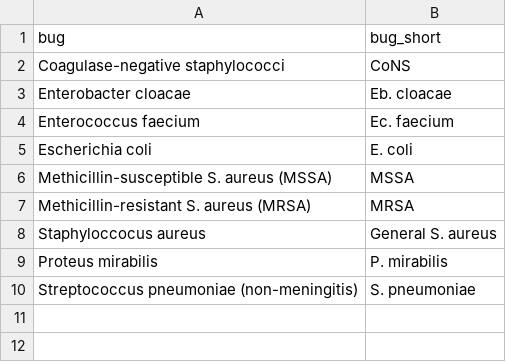
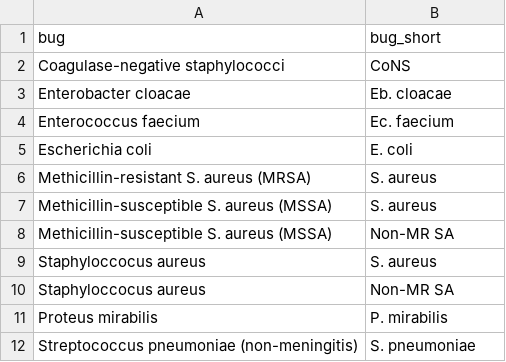
Before and after one commit to swo/medicare-ms1-analysis, a TSV file: ms2/bug_names.tsv, drawn as a sheet.

Commit message:
ms2 fixed bug names

```diff
--- a/ms2/bug_names.tsv
+++ b/ms2/bug_names.tsv
@@ -5,5 +5,7 @@ Enterococcus faecium	Ec. faecium
 Escherichia coli	E. coli
-Methicillin-susceptible S. aureus (MSSA)	MSSA
-Methicillin-resistant S. aureus (MRSA)	MRSA
-Staphyloccocus aureus	General S. aureus
+Methicillin-resistant S. aureus (MRSA)	S. aureus
+Methicillin-susceptible S. aureus (MSSA)	S. aureus
+Methicillin-susceptible S. aureus (MSSA)	Non-MR SA
+Staphyloccocus aureus	S. aureus
+Staphyloccocus aureus	Non-MR SA
 Proteus mirabilis	P. mirabilis
```
Also changed, not shown: 3 other files.
